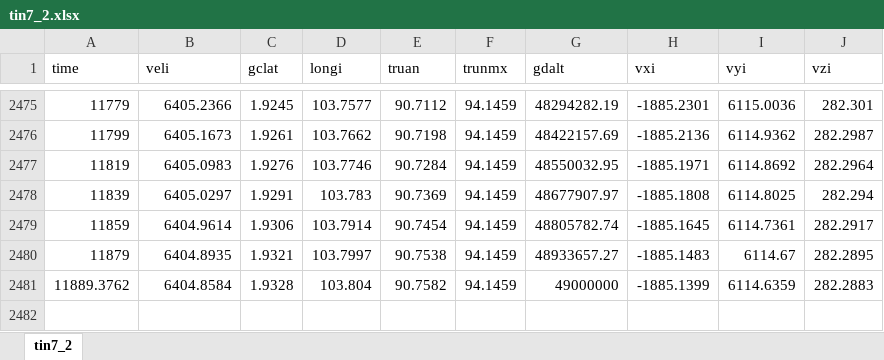
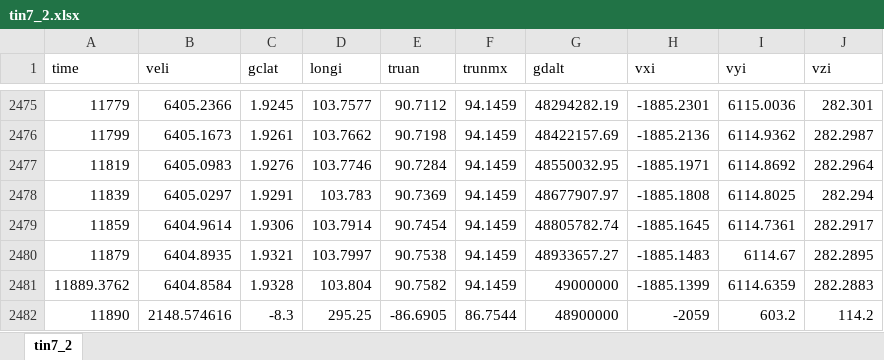
Before and after one commit to samantharamsey/InterplanetarySeniorDesign, an Excel workbook: Data/PostData/tin7_2.xlsx, sheet tin7_2, drawn as a sheet; only a part is shown, gaps mark what is left out; values as stored, in another font and other column widths than the file's, no borders; the diff names each change by its address in the sheet, - before the commit and + after, or states it on an @@ line.

```diff
--- a/Data/PostData/tin7_2.xlsx (sheet tin7_2)
+++ b/Data/PostData/tin7_2.xlsx (sheet tin7_2)
+row 2482: 11890 | 2148.574616 | -8.3 | 295.25 | -86.6905 | 86.7544 | 48900000 | -2059 | 603.2 | 114.2
```
Also changed, not shown: 5 other files.
